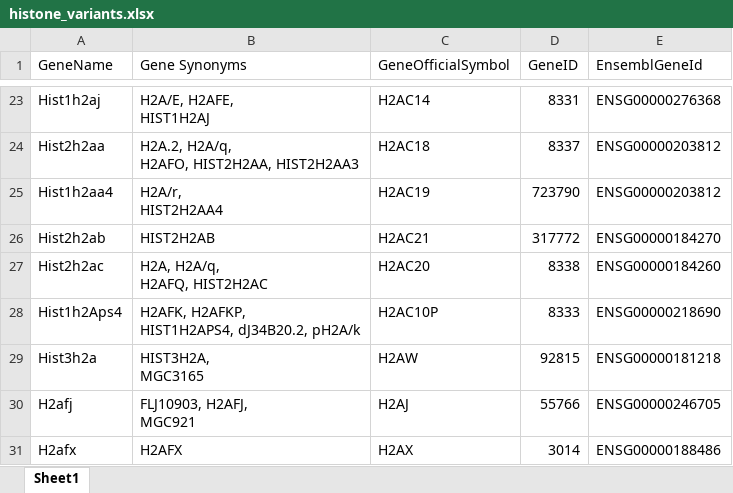
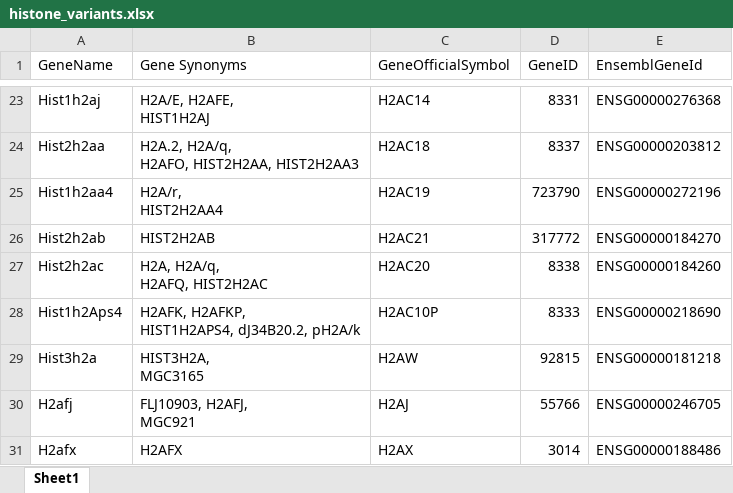
Before and after one commit to Ala-Eddine-BOUDEMIA/Chromatin-Dynamics, an Excel workbook: Data/variants_chaperones/histone_variants.xlsx, sheet Sheet1, drawn as a sheet; only a part is shown, gaps mark what is left out; values as stored, in another font and other column widths than the file's, no borders; the diff names each change by its address in the sheet, - before the commit and + after, or states it on an @@ line.

```diff
--- a/Data/variants_chaperones/histone_variants.xlsx (sheet Sheet1)
+++ b/Data/variants_chaperones/histone_variants.xlsx (sheet Sheet1)
-E25 (EnsemblGeneId): ENSG00000203812
+E25 (EnsemblGeneId): ENSG00000272196
```
Also changed, not shown: Data/variants_chaperones/chaperones.xlsx, 4 other files.
